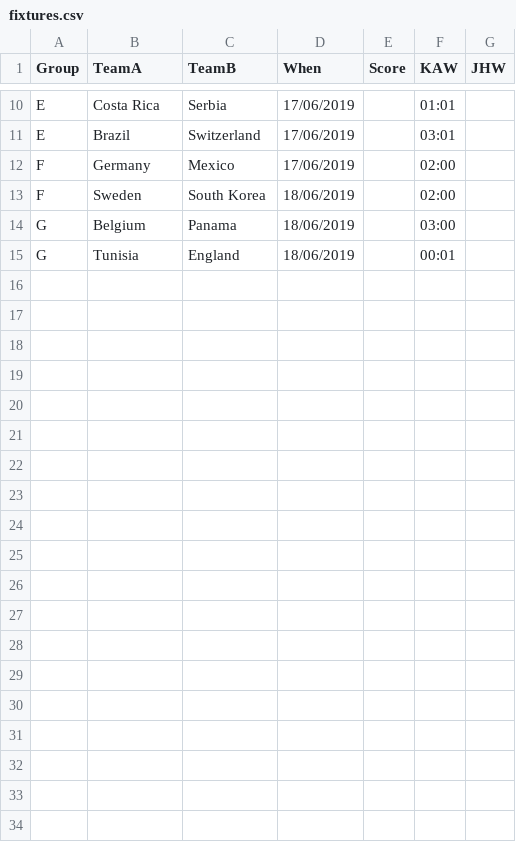
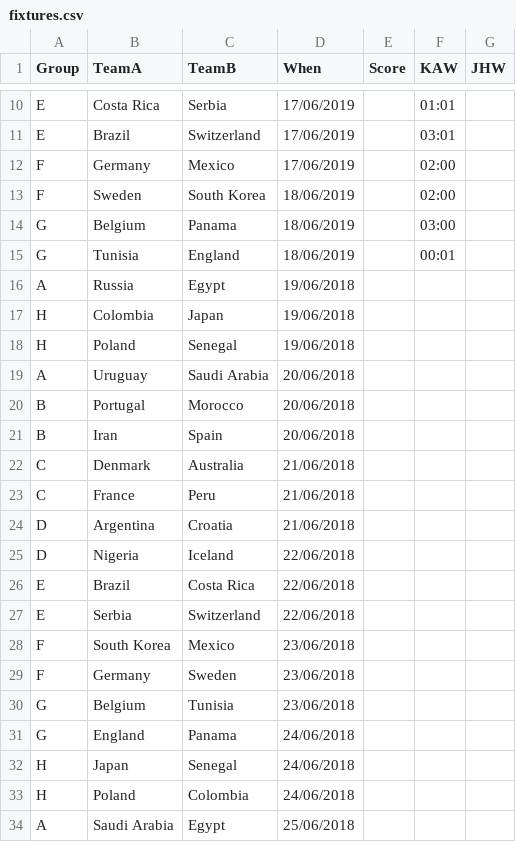
Before and after one commit to kwoolter/WorldCupPredictor, a CSV file: data/fixtures.csv, drawn as a sheet; only a part is shown, gaps mark what is left out; the diff covers the shown part only; the diff names each change by its address in the sheet, - before the commit and + after, or states it on an @@ line.

```diff
--- a/data/fixtures.csv
+++ b/data/fixtures.csv
+row 16: A | Russia | Egypt | 19/06/2018
+row 17: H | Colombia | Japan | 19/06/2018
+row 18: H | Poland | Senegal | 19/06/2018
+row 19: A | Uruguay | Saudi Arabia | 20/06/2018
+row 20: B | Portugal | Morocco | 20/06/2018
+row 21: B | Iran | Spain | 20/06/2018
+row 22: C | Denmark | Australia | 21/06/2018
+row 23: C | France | Peru | 21/06/2018
+row 24: D | Argentina | Croatia | 21/06/2018
+row 25: D | Nigeria | Iceland | 22/06/2018
+row 26: E | Brazil | Costa Rica | 22/06/2018
+row 27: E | Serbia | Switzerland | 22/06/2018
+row 28: F | South Korea | Mexico | 23/06/2018
+row 29: F | Germany | Sweden | 23/06/2018
+row 30: G | Belgium | Tunisia | 23/06/2018
+row 31: G | England | Panama | 24/06/2018
+row 32: H | Japan | Senegal | 24/06/2018
+row 33: H | Poland | Colombia | 24/06/2018
+row 34: A | Saudi Arabia | Egypt | 25/06/2018
```
Also changed, not shown: 15 added rows and 6 edited cells elsewhere in this file, 2 other files.
